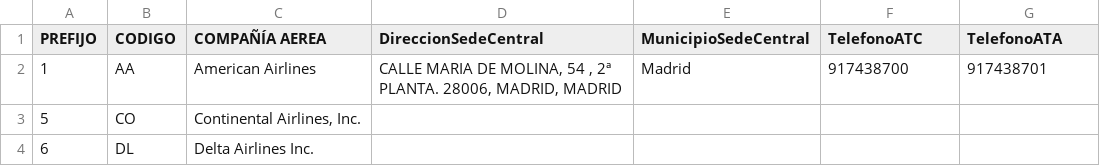
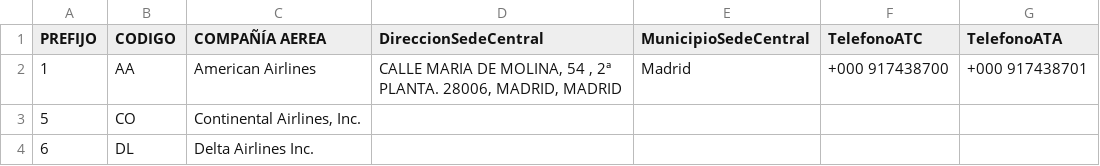
Before and after one commit to bitasuperactive/gestorvuelos, a CSV file: resources/data/Compañias.csv, drawn as a sheet; only a part is shown.

Commit message:
Corregidos teléfonos dummy de la compañía prefijo 1.

```diff
--- a/resources/data/Compañias.csv
+++ b/resources/data/Compañias.csv
@@ -1,3 +1,3 @@
 PREFIJO ;CODIGO ;COMPAÑÍA AEREA;DireccionSedeCentral;MunicipioSedeCentral;TelefonoATC;TelefonoATA
-1;AA ;  American Airlines;CALLE MARIA DE MOLINA, 54 , 2ª PLANTA. 28006, MADRID, MADRID;Madrid;917438700;917438701
+1;AA ;  American Airlines;CALLE MARIA DE MOLINA, 54 , 2ª PLANTA. 28006, MADRID, MADRID;Madrid;+000 917438700;+000 917438701
 5;CO ;  Continental Airlines, Inc.;;;;
```
